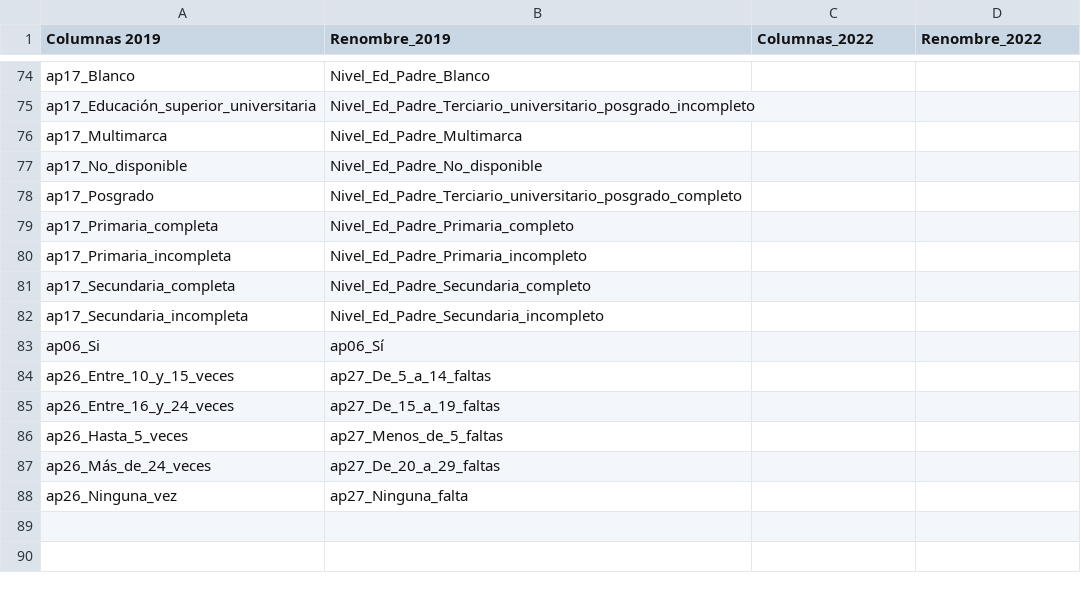
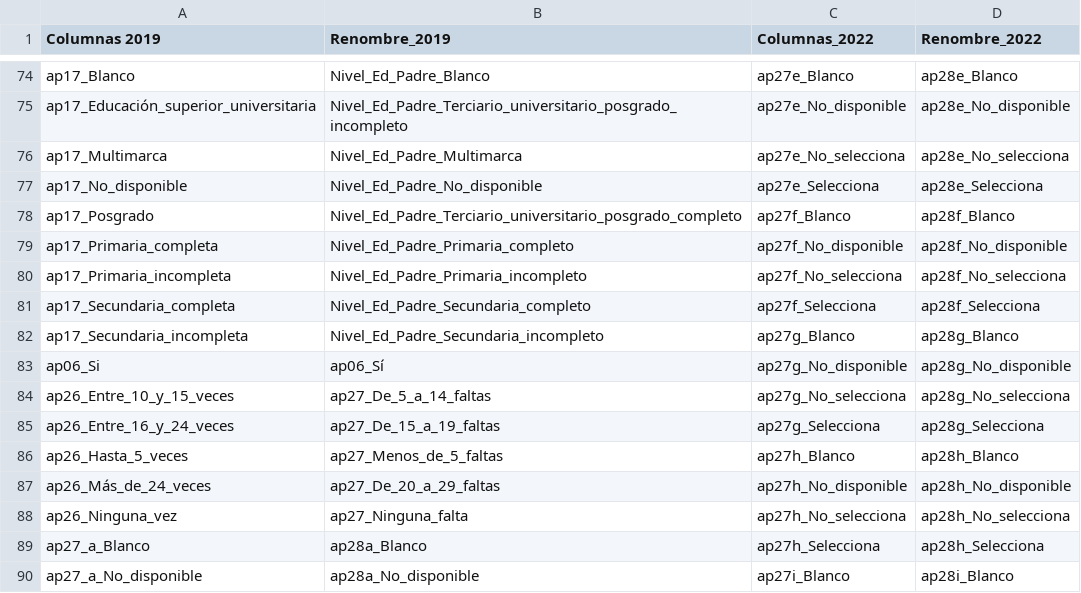
Before and after one commit to Juanchumu/Aprender2016-2024, a CSV file: data/processed/Renombre.csv, drawn as a sheet; only a part is shown, gaps mark what is left out; the diff covers the shown part only; the diff names each change by its address in the sheet, - before the commit and + after, or states it on an @@ line.

```diff
--- a/data/processed/Renombre.csv
+++ b/data/processed/Renombre.csv
-C74 (Columnas_2022): (empty)
+C74 (Columnas_2022): ap27e_Blanco
-D74 (Renombre_2022): (empty)
+D74 (Renombre_2022): ap28e_Blanco
-C75 (Columnas_2022): (empty)
+C75 (Columnas_2022): ap27e_No_disponible
-D75 (Renombre_2022): (empty)
+D75 (Renombre_2022): ap28e_No_disponible
-C76 (Columnas_2022): (empty)
+C76 (Columnas_2022): ap27e_No_selecciona
-D76 (Renombre_2022): (empty)
+D76 (Renombre_2022): ap28e_No_selecciona
-C77 (Columnas_2022): (empty)
+C77 (Columnas_2022): ap27e_Selecciona
-D77 (Renombre_2022): (empty)
+D77 (Renombre_2022): ap28e_Selecciona
-C78 (Columnas_2022): (empty)
+C78 (Columnas_2022): ap27f_Blanco
-D78 (Renombre_2022): (empty)
+D78 (Renombre_2022): ap28f_Blanco
-C79 (Columnas_2022): (empty)
+C79 (Columnas_2022): ap27f_No_disponible
-D79 (Renombre_2022): (empty)
+D79 (Renombre_2022): ap28f_No_disponible
-C80 (Columnas_2022): (empty)
+C80 (Columnas_2022): ap27f_No_selecciona
-D80 (Renombre_2022): (empty)
+D80 (Renombre_2022): ap28f_No_selecciona
-C81 (Columnas_2022): (empty)
+C81 (Columnas_2022): ap27f_Selecciona
-D81 (Renombre_2022): (empty)
+D81 (Renombre_2022): ap28f_Selecciona
-C82 (Columnas_2022): (empty)
+C82 (Columnas_2022): ap27g_Blanco
-D82 (Renombre_2022): (empty)
+D82 (Renombre_2022): ap28g_Blanco
-C83 (Columnas_2022): (empty)
+C83 (Columnas_2022): ap27g_No_disponible
-D83 (Renombre_2022): (empty)
+D83 (Renombre_2022): ap28g_No_disponible
-C84 (Columnas_2022): (empty)
+C84 (Columnas_2022): ap27g_No_selecciona
-D84 (Renombre_2022): (empty)
+D84 (Renombre_2022): ap28g_No_selecciona
-C85 (Columnas_2022): (empty)
+C85 (Columnas_2022): ap27g_Selecciona
-D85 (Renombre_2022): (empty)
+D85 (Renombre_2022): ap28g_Selecciona
-C86 (Columnas_2022): (empty)
+C86 (Columnas_2022): ap27h_Blanco
-D86 (Renombre_2022): (empty)
+D86 (Renombre_2022): ap28h_Blanco
-C87 (Columnas_2022): (empty)
+C87 (Columnas_2022): ap27h_No_disponible
-D87 (Renombre_2022): (empty)
+D87 (Renombre_2022): ap28h_No_disponible
-C88 (Columnas_2022): (empty)
+C88 (Columnas_2022): ap27h_No_selecciona
-D88 (Renombre_2022): (empty)
+D88 (Renombre_2022): ap28h_No_selecciona
+row 89: ap27_a_Blanco | ap28a_Blanco | ap27h_Selecciona | ap28h_Selecciona
+row 90: ap27_a_No_disponible | ap28a_No_disponible | ap27i_Blanco | ap28i_Blanco
```
Also changed, not shown: 15 added rows and 32 edited cells elsewhere in this file, 2 other files.
